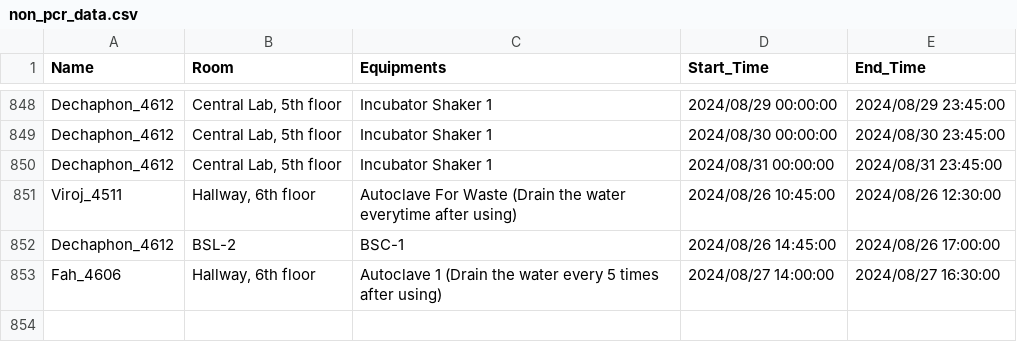
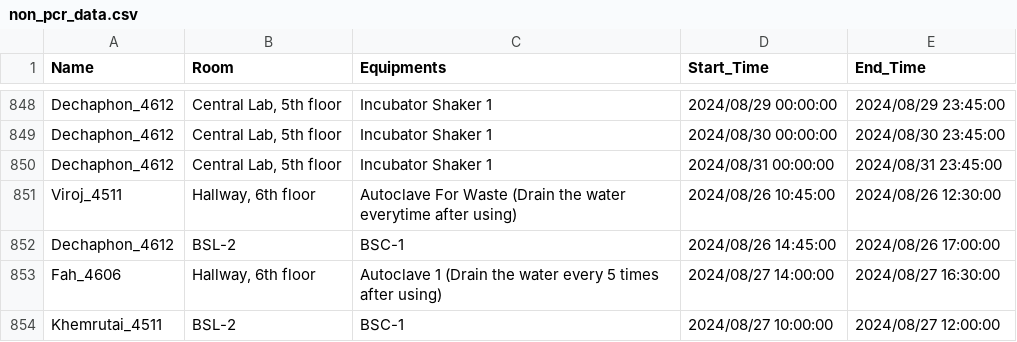
Before and after one commit to dhruv0767/Lab-Equipments_Reservation, a CSV file: non_pcr_data.csv, drawn as a sheet; only a part is shown, gaps mark what is left out.

Commit message:
Update non_pcr_data.csv

```diff
--- a/non_pcr_data.csv
+++ b/non_pcr_data.csv
@@ -853 +853,2 @@ Dechaphon_4612,BSL-2,BSC-1,2024/08/26 14:45:00,2024/08/26 17:00:00
 Fah_4606,"Hallway, 6th floor",Autoclave 1 (Drain the water every 5 times after using),2024/08/27 14:00:00,2024/08/27 16:30:00
+Khemrutai_4511,BSL-2,BSC-1,2024/08/27 10:00:00,2024/08/27 12:00:00
```
